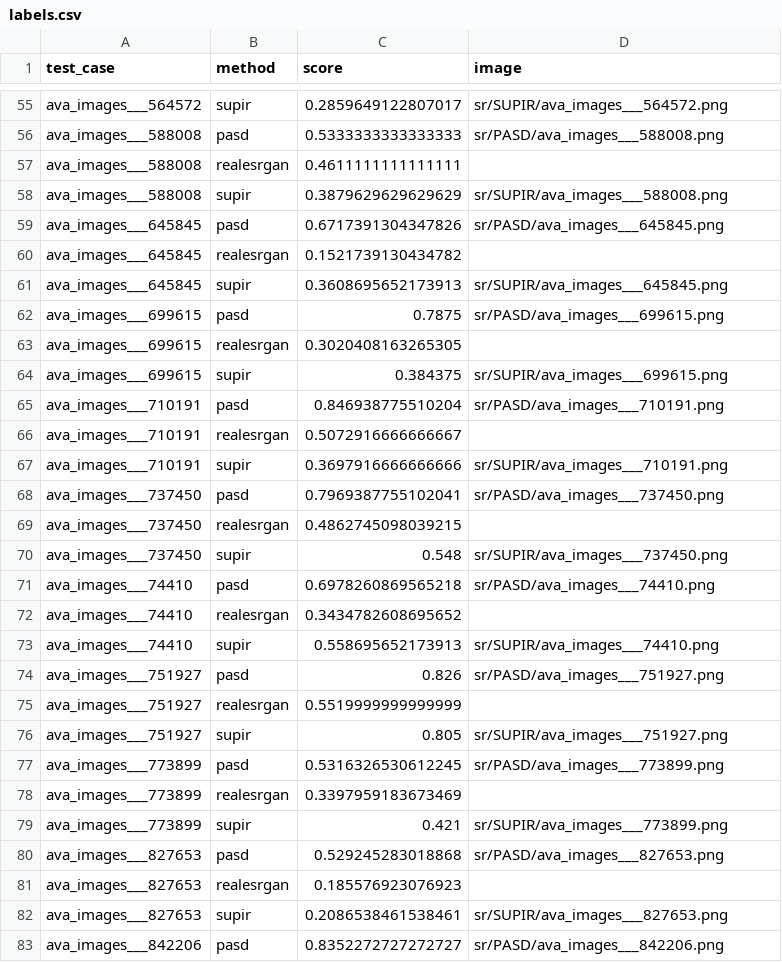
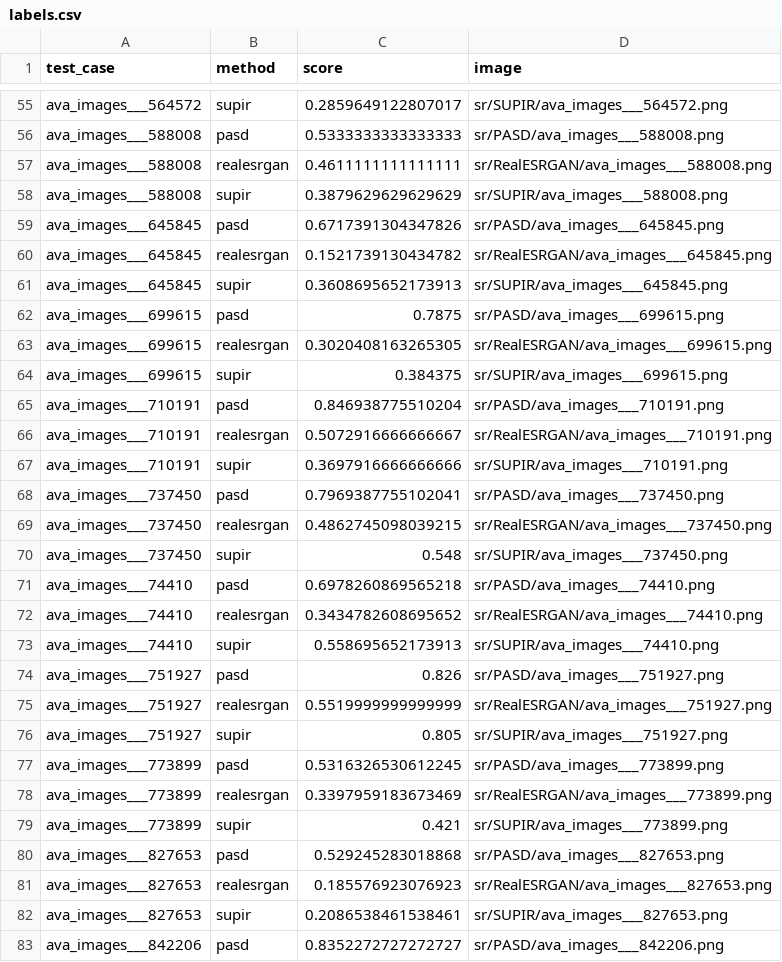
Before and after one commit to msu-video-group/QualiSR-Lab, a CSV file: qualisr/sample_data/scores/labels.csv, drawn as a sheet; only a part is shown, gaps mark what is left out; the diff covers the shown part only.

```diff
--- a/qualisr/sample_data/scores/labels.csv
+++ b/qualisr/sample_data/scores/labels.csv
@@ -56,27 +56,27 @@ ava_images___564572,supir,0.2859649122807017,sr/SUPIR/ava_images___564572.png
 ava_images___588008,pasd,0.5333333333333333,sr/PASD/ava_images___588008.png
-ava_images___588008,realesrgan,0.4611111111111111,
+ava_images___588008,realesrgan,0.4611111111111111,sr/RealESRGAN/ava_images___588008.png
 ava_images___588008,supir,0.3879629629629629,sr/SUPIR/ava_images___588008.png
 ava_images___645845,pasd,0.6717391304347826,sr/PASD/ava_images___645845.png
-ava_images___645845,realesrgan,0.1521739130434782,
+ava_images___645845,realesrgan,0.1521739130434782,sr/RealESRGAN/ava_images___645845.png
 ava_images___645845,supir,0.3608695652173913,sr/SUPIR/ava_images___645845.png
 ava_images___699615,pasd,0.7875,sr/PASD/ava_images___699615.png
-ava_images___699615,realesrgan,0.3020408163265305,
+ava_images___699615,realesrgan,0.3020408163265305,sr/RealESRGAN/ava_images___699615.png
 ava_images___699615,supir,0.384375,sr/SUPIR/ava_images___699615.png
 ava_images___710191,pasd,0.846938775510204,sr/PASD/ava_images___710191.png
-ava_images___710191,realesrgan,0.5072916666666667,
+ava_images___710191,realesrgan,0.5072916666666667,sr/RealESRGAN/ava_images___710191.png
 ava_images___710191,supir,0.3697916666666666,sr/SUPIR/ava_images___710191.png
 ava_images___737450,pasd,0.7969387755102041,sr/PASD/ava_images___737450.png
-ava_images___737450,realesrgan,0.4862745098039215,
+ava_images___737450,realesrgan,0.4862745098039215,sr/RealESRGAN/ava_images___737450.png
 ava_images___737450,supir,0.548,sr/SUPIR/ava_images___737450.png
 ava_images___74410,pasd,0.6978260869565218,sr/PASD/ava_images___74410.png
-ava_images___74410,realesrgan,0.3434782608695652,
+ava_images___74410,realesrgan,0.3434782608695652,sr/RealESRGAN/ava_images___74410.png
 ava_images___74410,supir,0.558695652173913,sr/SUPIR/ava_images___74410.png
 ava_images___751927,pasd,0.826,sr/PASD/ava_images___751927.png
-ava_images___751927,realesrgan,0.5519999999999999,
+ava_images___751927,realesrgan,0.5519999999999999,sr/RealESRGAN/ava_images___751927.png
 ava_images___751927,supir,0.805,sr/SUPIR/ava_images___751927.png
 ava_images___773899,pasd,0.5316326530612245,sr/PASD/ava_images___773899.png
-ava_images___773899,realesrgan,0.3397959183673469,
+ava_images___773899,realesrgan,0.3397959183673469,sr/RealESRGAN/ava_images___773899.png
 ava_images___773899,supir,0.421,sr/SUPIR/ava_images___773899.png
 ava_images___827653,pasd,0.529245283018868,sr/PASD/ava_images___827653.png
-ava_images___827653,realesrgan,0.185576923076923,
+ava_images___827653,realesrgan,0.185576923076923,sr/RealESRGAN/ava_images___827653.png
 ava_images___827653,supir,0.2086538461538461,sr/SUPIR/ava_images___827653.png
```
Also changed, not shown: 31 edited cells elsewhere in this file, 17 other files.
